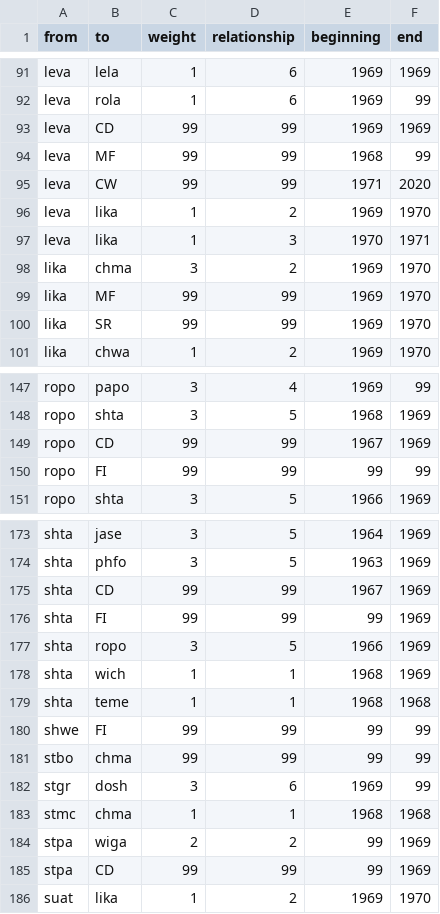
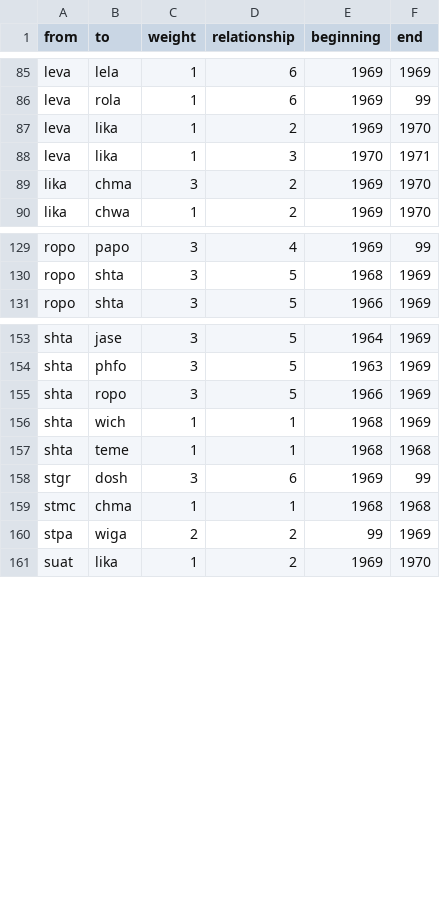
Before and after one commit to 226305Netzwerke/PreTest, a CSV file: Edge.CSV, drawn as a sheet; only a part is shown, gaps mark what is left out; the diff covers the shown part only.

Commit message:
Update Edge.CSV

```diff
--- a/Edge.CSV
+++ b/Edge.CSV
@@ -92,5 +86,2 @@ leva;lela;1;6;1969;1969
 leva;rola;1;6;1969;99
-leva;CD;99;99;1969;1969
-leva;MF;99;99;1968;99
-leva;CW;99;99;1971;2020
 leva;lika;1;2;1969;1970
@@ -98,4 +89,2 @@ leva;lika;1;3;1970;1971
 lika;chma;3;2;1969;1970
-lika;MF;99;99;1969;1970
-lika;SR;99;99;1969;1970
 lika;chwa;1;2;1969;1970
@@ -148,4 +130,2 @@ ropo;papo;3;4;1969;99
 ropo;shta;3;5;1968;1969
-ropo;CD;99;99;1967;1969
-ropo;FI;99;99;99;99
 ropo;shta;3;5;1966;1969
@@ -174,4 +154,2 @@ shta;jase;3;5;1964;1969
 shta;phfo;3;5;1963;1969
-shta;CD;99;99;1967;1969
-shta;FI;99;99;99;1969
 shta;ropo;3;5;1966;1969
@@ -179,4 +157,2 @@ shta;wich;1;1;1968;1969
 shta;teme;1;1;1968;1968
-shwe;FI;99;99;99;99
-stbo;chma;99;99;99;99
 stgr;dosh;3;6;1969;99
@@ -184,3 +160,2 @@ stmc;chma;1;1;1968;1968
 stpa;wiga;2;2;99;1969
-stpa;CD;99;99;99;1969
 suat;lika;1;2;1969;1970
```
Also changed, not shown: 18 removed rows elsewhere in this file.
